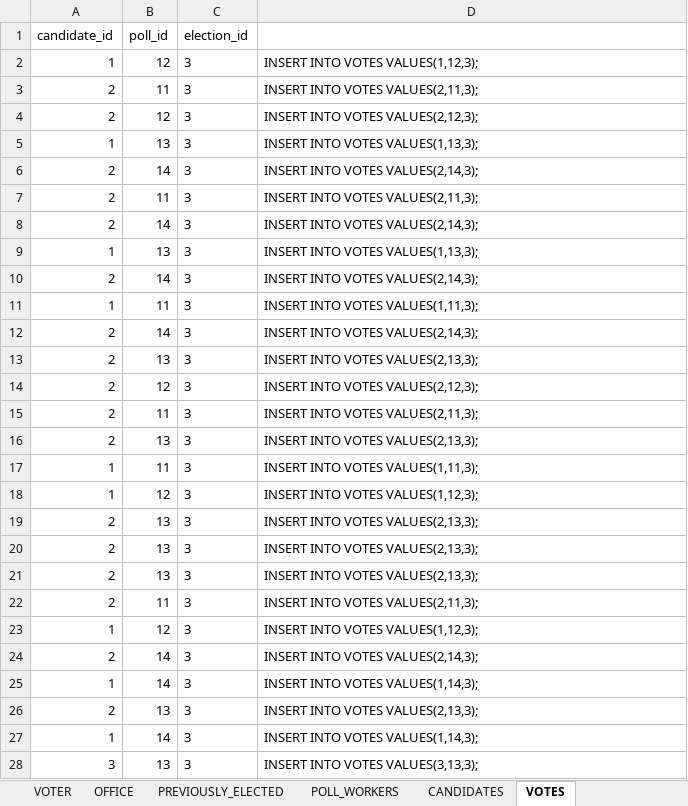
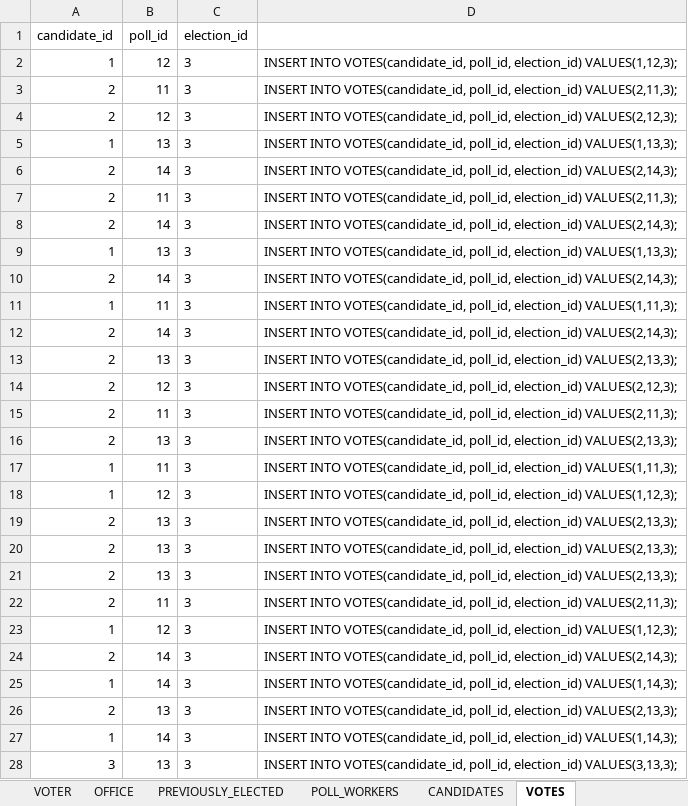
Before and after one commit to clarehmorris/databaseproject, an Excel workbook: election/src/main/resources/database/election-inserts.xlsx, sheet VOTES, drawn as a sheet; only a part is shown; values as stored, in another font and other column widths than the file's, no borders; the diff covers the shown part only; the diff names each change by its address in the sheet, - before the commit and + after, or states it on an @@ line.

Commit message:
fixed votes primary key

```diff
--- a/election/src/main/resources/database/election-inserts.xlsx (sheet VOTES)
+++ b/election/src/main/resources/database/election-inserts.xlsx (sheet VOTES)
-D2: INSERT INTO VOTES VALUES(1,12,3);
+D2: INSERT INTO VOTES(candidate_id, poll_id, election_id) VALUES(1,12,3);
-D3: INSERT INTO VOTES VALUES(2,11,3);
+D3: INSERT INTO VOTES(candidate_id, poll_id, election_id) VALUES(2,11,3);
-D4: INSERT INTO VOTES VALUES(2,12,3);
+D4: INSERT INTO VOTES(candidate_id, poll_id, election_id) VALUES(2,12,3);
-D5: INSERT INTO VOTES VALUES(1,13,3);
+D5: INSERT INTO VOTES(candidate_id, poll_id, election_id) VALUES(1,13,3);
-D6: INSERT INTO VOTES VALUES(2,14,3);
+D6: INSERT INTO VOTES(candidate_id, poll_id, election_id) VALUES(2,14,3);
-D7: INSERT INTO VOTES VALUES(2,11,3);
+D7: INSERT INTO VOTES(candidate_id, poll_id, election_id) VALUES(2,11,3);
-D8: INSERT INTO VOTES VALUES(2,14,3);
+D8: INSERT INTO VOTES(candidate_id, poll_id, election_id) VALUES(2,14,3);
-D9: INSERT INTO VOTES VALUES(1,13,3);
+D9: INSERT INTO VOTES(candidate_id, poll_id, election_id) VALUES(1,13,3);
-D10: INSERT INTO VOTES VALUES(2,14,3);
+D10: INSERT INTO VOTES(candidate_id, poll_id, election_id) VALUES(2,14,3);
-D11: INSERT INTO VOTES VALUES(1,11,3);
+D11: INSERT INTO VOTES(candidate_id, poll_id, election_id) VALUES(1,11,3);
-D12: INSERT INTO VOTES VALUES(2,14,3);
+D12: INSERT INTO VOTES(candidate_id, poll_id, election_id) VALUES(2,14,3);
-D13: INSERT INTO VOTES VALUES(2,13,3);
+D13: INSERT INTO VOTES(candidate_id, poll_id, election_id) VALUES(2,13,3);
-D14: INSERT INTO VOTES VALUES(2,12,3);
+D14: INSERT INTO VOTES(candidate_id, poll_id, election_id) VALUES(2,12,3);
-D15: INSERT INTO VOTES VALUES(2,11,3);
+D15: INSERT INTO VOTES(candidate_id, poll_id, election_id) VALUES(2,11,3);
-D16: INSERT INTO VOTES VALUES(2,13,3);
+D16: INSERT INTO VOTES(candidate_id, poll_id, election_id) VALUES(2,13,3);
-D17: INSERT INTO VOTES VALUES(1,11,3);
+D17: INSERT INTO VOTES(candidate_id, poll_id, election_id) VALUES(1,11,3);
-D18: INSERT INTO VOTES VALUES(1,12,3);
+D18: INSERT INTO VOTES(candidate_id, poll_id, election_id) VALUES(1,12,3);
-D19:D21: INSERT INTO VOTES VALUES(2,13,3);
+D19:D21: INSERT INTO VOTES(candidate_id, poll_id, election_id) VALUES(2,13,3);
-D22: INSERT INTO VOTES VALUES(2,11,3);
+D22: INSERT INTO VOTES(candidate_id, poll_id, election_id) VALUES(2,11,3);
-D23: INSERT INTO VOTES VALUES(1,12,3);
+D23: INSERT INTO VOTES(candidate_id, poll_id, election_id) VALUES(1,12,3);
-D24: INSERT INTO VOTES VALUES(2,14,3);
+D24: INSERT INTO VOTES(candidate_id, poll_id, election_id) VALUES(2,14,3);
-D25: INSERT INTO VOTES VALUES(1,14,3);
+D25: INSERT INTO VOTES(candidate_id, poll_id, election_id) VALUES(1,14,3);
-D26: INSERT INTO VOTES VALUES(2,13,3);
+D26: INSERT INTO VOTES(candidate_id, poll_id, election_id) VALUES(2,13,3);
-D27: INSERT INTO VOTES VALUES(1,14,3);
+D27: INSERT INTO VOTES(candidate_id, poll_id, election_id) VALUES(1,14,3);
-D28: INSERT INTO VOTES VALUES(3,13,3);
+D28: INSERT INTO VOTES(candidate_id, poll_id, election_id) VALUES(3,13,3);
```
Also changed, not shown: 207 edited cells elsewhere in this sheet, 2 other files.
